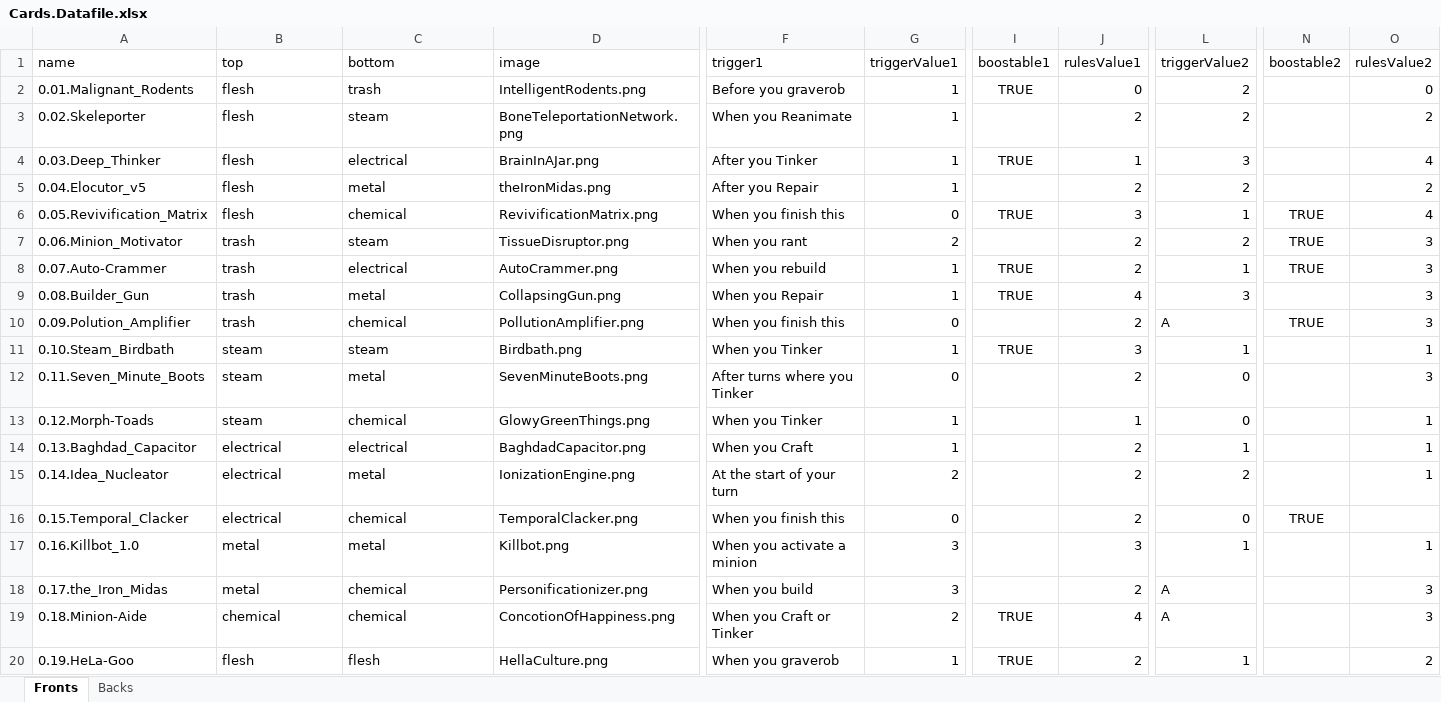
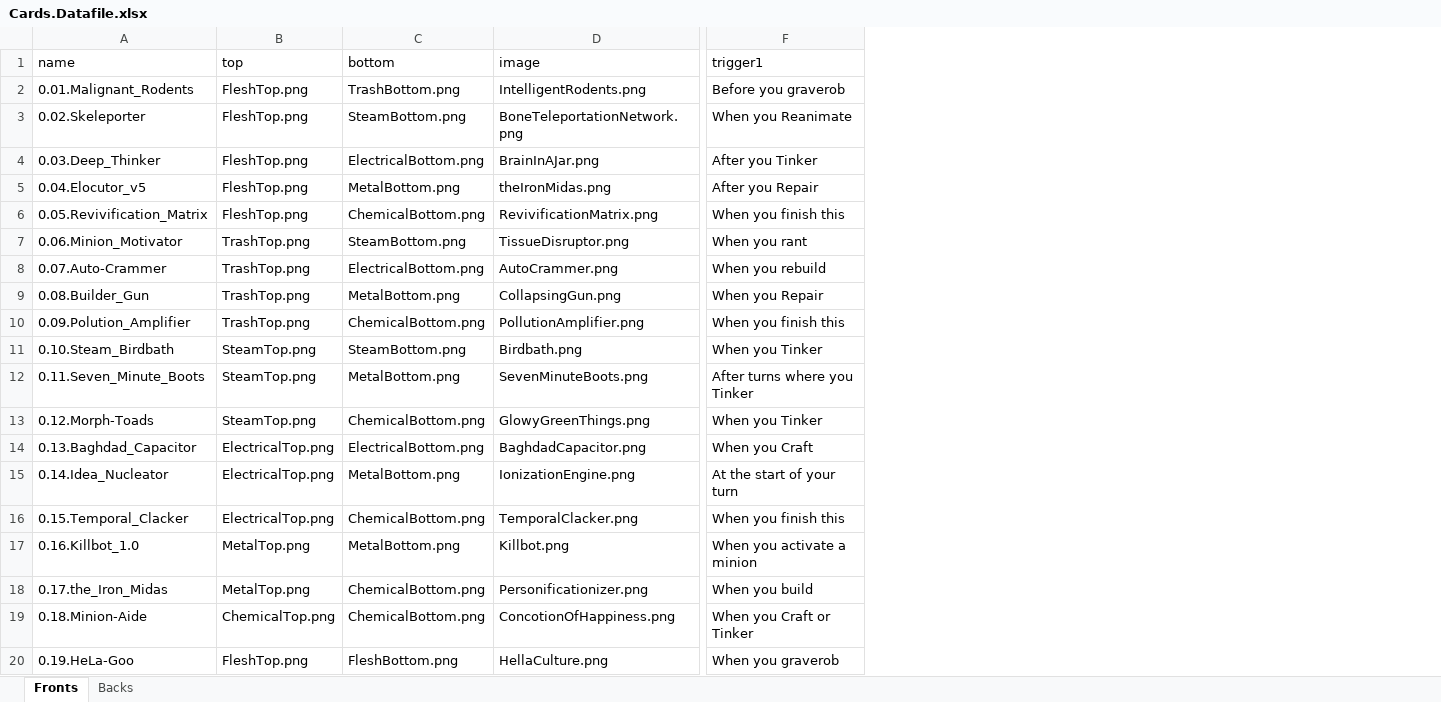
Before and after one commit to PretentiousGames/CardGenerator, an Excel workbook: CardFormatter/Data/Infamous.18/Cards.Datafile.xlsx, sheet Fronts, drawn as a sheet; only a part is shown, gaps mark what is left out; values as stored, in another font and other column widths than the file's, no borders; conditional formats not drawn; the diff covers the shown part only; the diff names each change by its address in the sheet, - before the commit and + after, or states it on an @@ line.

```diff
--- a/CardFormatter/Data/Infamous.18/Cards.Datafile.xlsx (sheet Fronts)
+++ b/CardFormatter/Data/Infamous.18/Cards.Datafile.xlsx (sheet Fronts)
-column G (triggerValue1), rows 2-20: 1 | 1 | 1 | 1 | 0 | 2 | 1 | 1 | 0 | 1 | 0 | 1 | 1 | 2 | 0 | 3 | 3 | 2 | 1
-column I (boostable1), rows 2-20: TRUE |  | TRUE |  | TRUE |  | TRUE | TRUE |  | TRUE |  |  |  |  |  |  |  | TRUE | TRUE
-column J (rulesValue1), rows 2-20: 0 | 2 | 1 | 2 | 3 | 2 | 2 | 4 | 2 | 3 | 2 | 1 | 2 | 2 | 2 | 3 | 2 | 4 | 2
-column L (triggerValue2), rows 2-20: 2 | 2 | 3 | 2 | 1 | 2 | 1 | 3 | A | 1 | 0 | 0 | 1 | 2 | 0 | 1 | A | A | 1
-column N (boostable2), rows 6-16: TRUE | TRUE | TRUE |  | TRUE |  |  |  |  |  | TRUE
-column O (rulesValue2), rows 2-20: 0 | 2 | 4 | 2 | 4 | 3 | 3 | 3 | 3 | 1 | 3 | 1 | 1 | 1 |  | 1 | 3 | 3 | 2
-B2:B6 (top): flesh
+B2:B6 (top): FleshTop.png
-C2 (bottom): trash
+C2 (bottom): TrashBottom.png
-C3 (bottom): steam
+C3 (bottom): SteamBottom.png
-C4 (bottom): electrical
+C4 (bottom): ElectricalBottom.png
-C5 (bottom): metal
+C5 (bottom): MetalBottom.png
-C6 (bottom): chemical
+C6 (bottom): ChemicalBottom.png
-B7:B10 (top): trash
+B7:B10 (top): TrashTop.png
-C7 (bottom): steam
+C7 (bottom): SteamBottom.png
-C8 (bottom): electrical
+C8 (bottom): ElectricalBottom.png
-C9 (bottom): metal
+C9 (bottom): MetalBottom.png
-C10 (bottom): chemical
+C10 (bottom): ChemicalBottom.png
-B11:B13 (top): steam
+B11:B13 (top): SteamTop.png
-C11 (bottom): steam
+C11 (bottom): SteamBottom.png
-C12 (bottom): metal
+C12 (bottom): MetalBottom.png
-C13 (bottom): chemical
+C13 (bottom): ChemicalBottom.png
-B14:B16 (top): electrical
+B14:B16 (top): ElectricalTop.png
-C14 (bottom): electrical
+C14 (bottom): ElectricalBottom.png
-C15 (bottom): metal
+C15 (bottom): MetalBottom.png
-C16 (bottom): chemical
+C16 (bottom): ChemicalBottom.png
-B17:B18 (top): metal
+B17:B18 (top): MetalTop.png
-C17 (bottom): metal
+C17 (bottom): MetalBottom.png
-C18:C19 (bottom): chemical
+C18:C19 (bottom): ChemicalBottom.png
-B19 (top): chemical
+B19 (top): ChemicalTop.png
-B20 (top): flesh
+B20 (top): FleshTop.png
-C20 (bottom): flesh
+C20 (bottom): FleshBottom.png
```
Also changed, not shown: 11 edited cells elsewhere in this sheet, sheet Backs, 41 other files.
